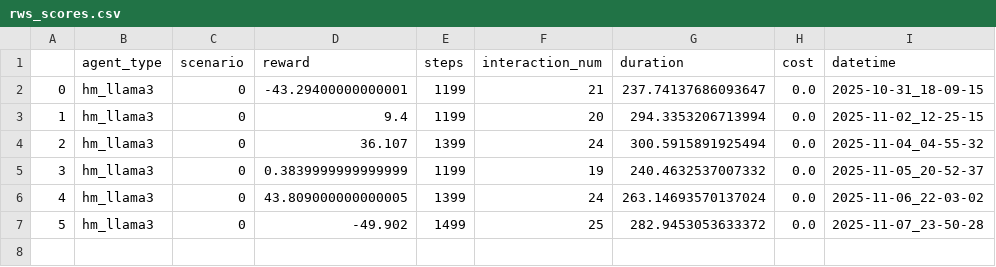
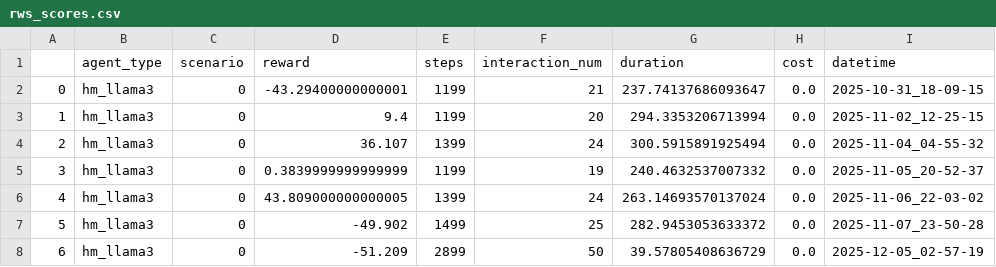
Before and after one commit to aacchan/Graduation_Research, a CSV file: results/rws_scores.csv, drawn as a sheet.

Commit message:
add csv_data

```diff
--- a/results/rws_scores.csv
+++ b/results/rws_scores.csv
@@ -7 +7,2 @@
 5,hm_llama3,0,-49.902,1499,25,282.9453053633372,0.0,2025-11-07_23-50-28
+6,hm_llama3,0,-51.209,2899,50,39.57805408636729,0.0,2025-12-05_02-57-19
```
